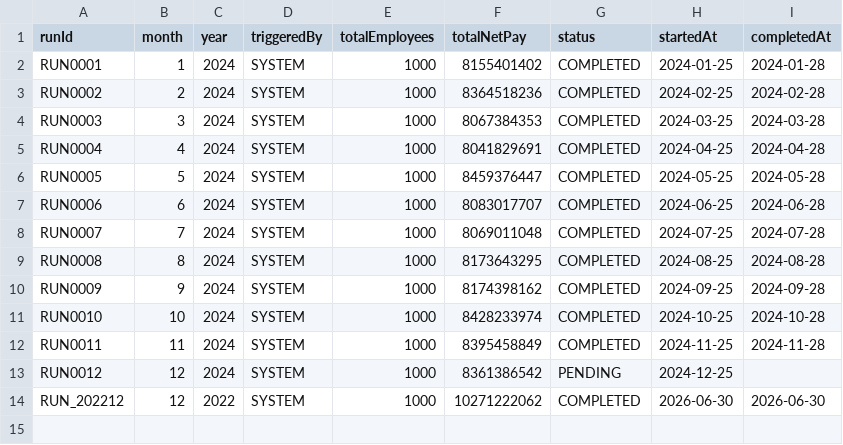
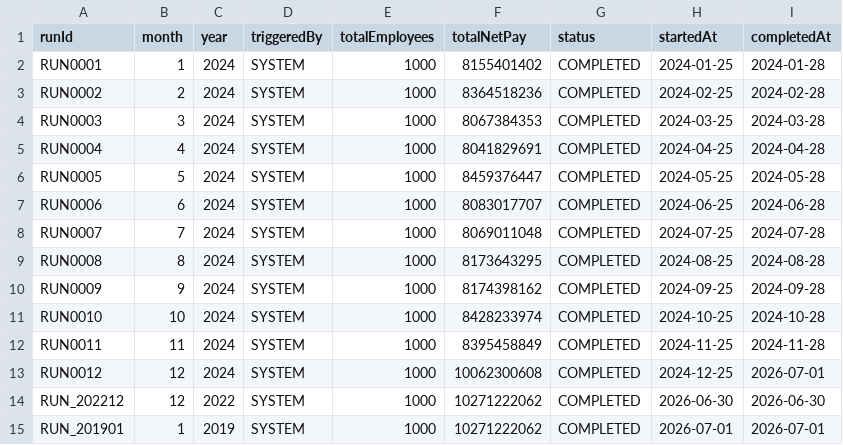
Before and after one commit to d2giahuy826-dev/Group1-LAB211, a CSV file: data/payroll_runs.csv, drawn as a sheet.

```diff
--- a/data/payroll_runs.csv
+++ b/data/payroll_runs.csv
@@ -12,3 +12,4 @@ RUN0010,10,2024,SYSTEM,1000,8428233974,COMPLETED,2024-10-25,2024-10-28
 RUN0011,11,2024,SYSTEM,1000,8395458849,COMPLETED,2024-11-25,2024-11-28
-RUN0012,12,2024,SYSTEM,1000,8361386542,PENDING,2024-12-25,
+RUN0012,12,2024,SYSTEM,1000,10062300608,COMPLETED,2024-12-25,2026-07-01
 RUN_202212,12,2022,SYSTEM,1000,10271222062,COMPLETED,2026-06-30,2026-06-30
+RUN_201901,1,2019,SYSTEM,1000,10271222062,COMPLETED,2026-07-01,2026-07-01
```
Also changed, not shown: 1 other file.
